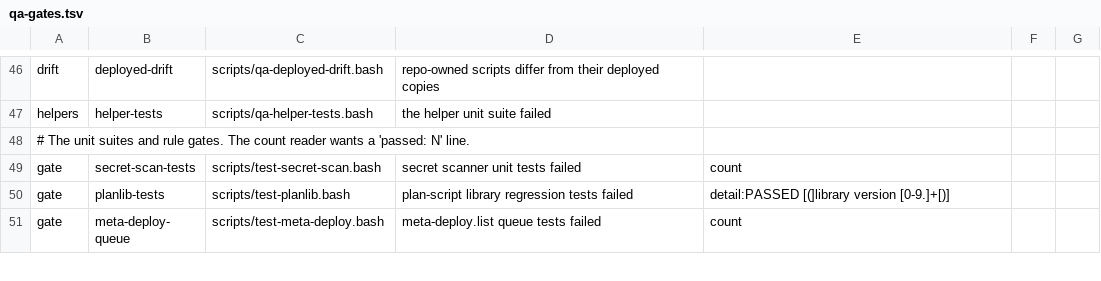
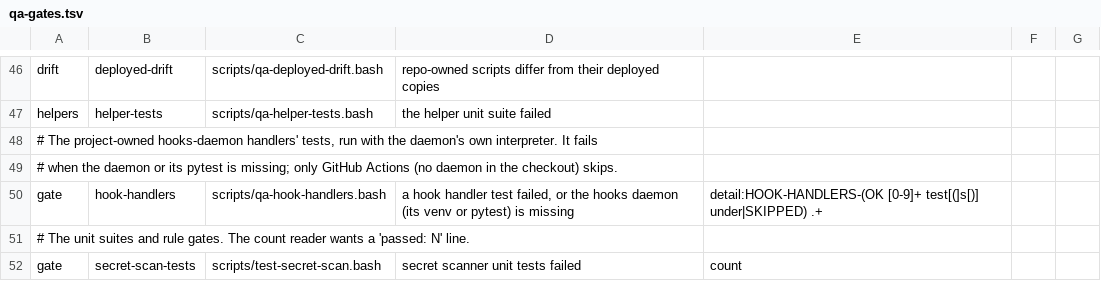
Before and after one commit to LongTermSupport/fedora-desktop, a TSV file: scripts/qa-gates.tsv, drawn as a sheet; only a part is shown, gaps mark what is left out; the shorter side is filled out with more unchanged rows.

```diff
--- a/scripts/qa-gates.tsv
+++ b/scripts/qa-gates.tsv
@@ -47,2 +47,5 @@ drift	deployed-drift	scripts/qa-deployed-drift.bash	repo-owned scripts differ fr
 helpers	helper-tests	scripts/qa-helper-tests.bash	the helper unit suite failed
+# The project-owned hooks-daemon handlers' tests, run with the daemon's own interpreter. It fails
+# when the daemon or its pytest is missing; only GitHub Actions (no daemon in the checkout) skips.
+gate	hook-handlers	scripts/qa-hook-handlers.bash	a hook handler test failed, or the hooks daemon (its venv or pytest) is missing	detail:HOOK-HANDLERS-(OK [0-9]+ test[(]s[)] under|SKIPPED) .+
 # The unit suites and rule gates. The count reader wants a 'passed: N' line.
```
Also changed, not shown: scripts/qa-routing.tsv, 10 other files.
